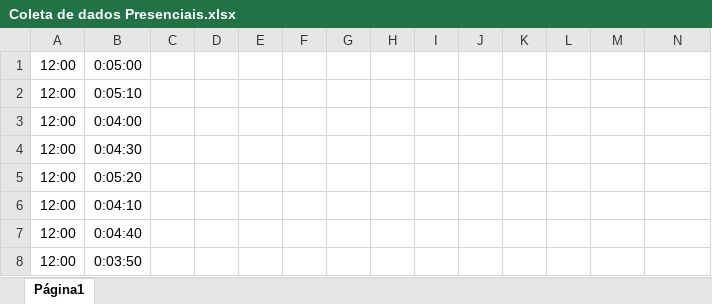
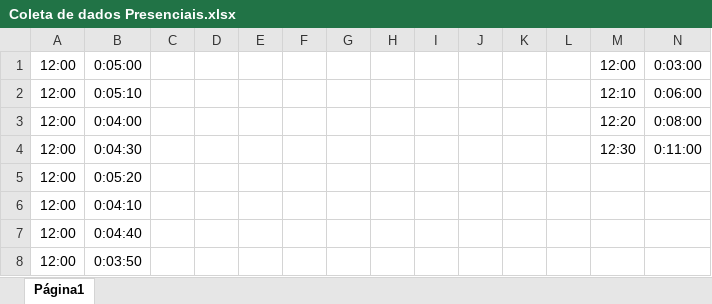
Before and after one commit to Augustocavalini/TrabalhoMultiDisciplinar, an Excel workbook: Coleta de dados Presenciais.xlsx, sheet Página1, drawn as a sheet; only a part is shown; values as stored, in another font and other column widths than the file's, no borders; charts and pictures not drawn; the diff names each change by its address in the sheet, - before the commit and + after, or states it on an @@ line.

Commit message:
Update simulation parameters and add plotting script
Increased tray interaction mean time in agents.py and extended simulation duration in main.py. Added plotgraphs.py for visualizing queue times and introduced several new and updated Excel data files for model input and analysis.

```diff
--- a/Coleta de dados Presenciais.xlsx (sheet Página1)
+++ b/Coleta de dados Presenciais.xlsx (sheet Página1)
-M1: (empty)
+M1: 12:00
-N1: (empty)
+N1: 0:03:00
-M2: (empty)
+M2: 12:10
-N2: (empty)
+N2: 0:06:00
-M3: (empty)
+M3: 12:20
-N3: (empty)
+N3: 0:08:00
-M4: (empty)
+M4: 12:30
-N4: (empty)
+N4: 0:11:00
```
Also changed, not shown: charts or pictures, 10 other files.
